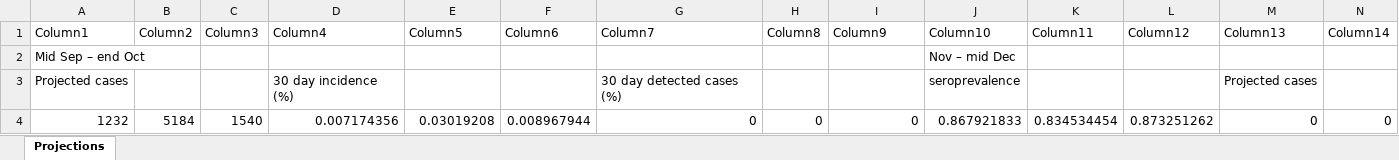
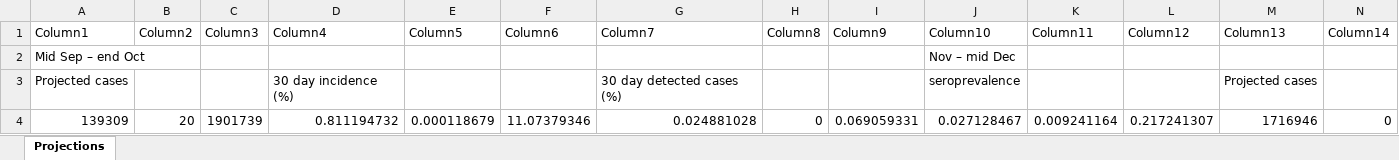
Before and after one commit to brain-modelling-group/covasim-qld-model, an Excel workbook: applications/south_africa/KZN_projections.xlsx, sheet Projections, drawn as a sheet; only a part is shown; values as stored, in another font and other column widths than the file's, no borders; table styles not drawn; removed rows and columns are numbered as before the commit, all else as after; rows hold the shown columns only; the diff names each change by its address in the sheet, - before the commit and + after, or states it on an @@ line.

```diff
--- a/applications/south_africa/KZN_projections.xlsx (sheet Projections)
+++ b/applications/south_africa/KZN_projections.xlsx (sheet Projections)
-row 4: 1232 | 5184 | 1540 | 0.007174356 | 0.03019208 | 0.008967944 | 0 | 0 | 0 | 0.867921833 | 0.834534454 | 0.873251262 | 0 | 0
+row 4: 139309 | 20 | 1901739 | 0.811194732 | 0.000118679 | 11.07379346 | 0.024881028 | 0 | 0.069059331 | 0.027128467 | 0.009241164 | 0.217241307 | 1716946 | 0
```
Also changed, not shown: 4 other files.
